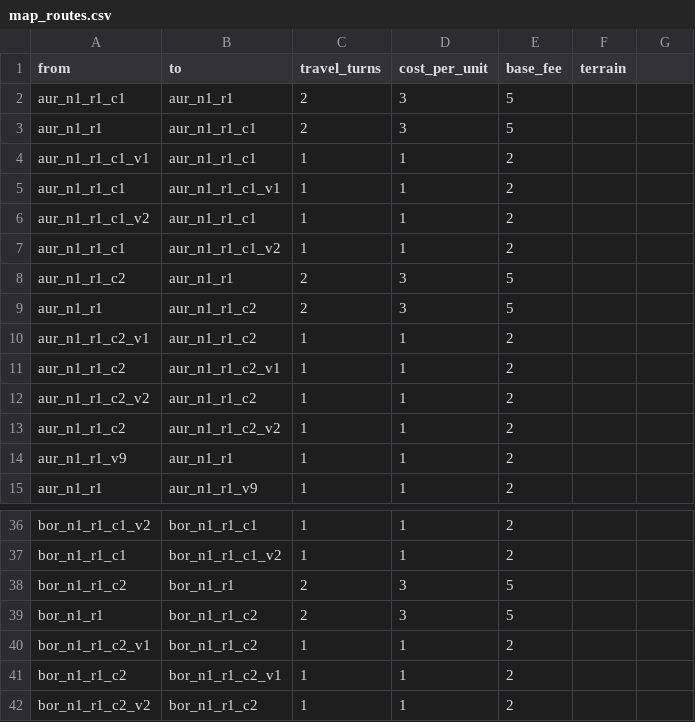
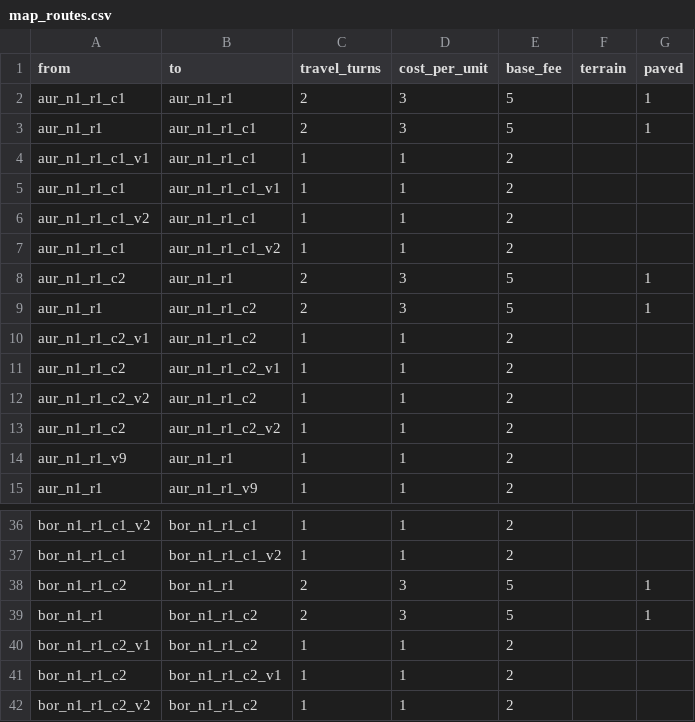
Before and after one commit to Semel-0421/Fantasy-Economic-Simulator, a CSV file: Assets/StreamingAssets/Data/map_routes.csv, drawn as a sheet; only a part is shown, gaps mark what is left out; the diff names each change by its address in the sheet, - before the commit and + after, or states it on an @@ line.

```diff
--- a/Assets/StreamingAssets/Data/map_routes.csv
+++ b/Assets/StreamingAssets/Data/map_routes.csv
-G1: (empty)
+G1: paved
-G2:G3 (paved): (empty)
+G2:G3 (paved): 1
-G8:G9 (paved): (empty)
+G8:G9 (paved): 1
-G38:G39 (paved): (empty)
+G38:G39 (paved): 1
```
Also changed, not shown: Assets/StreamingAssets/Data/map_nodes.csv, 26 other files.
